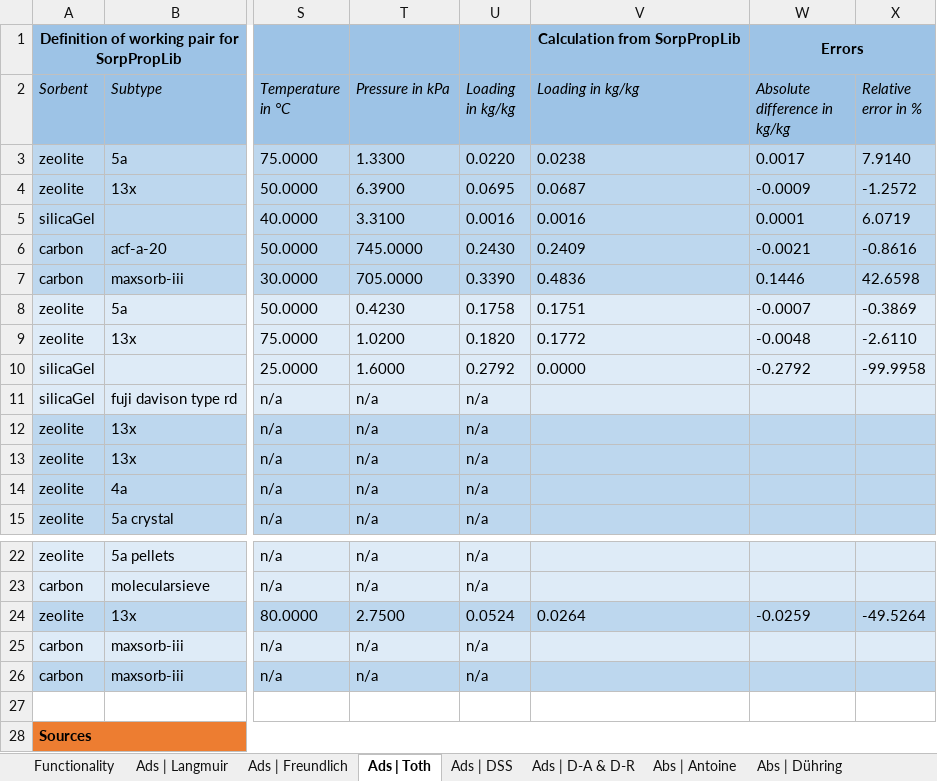
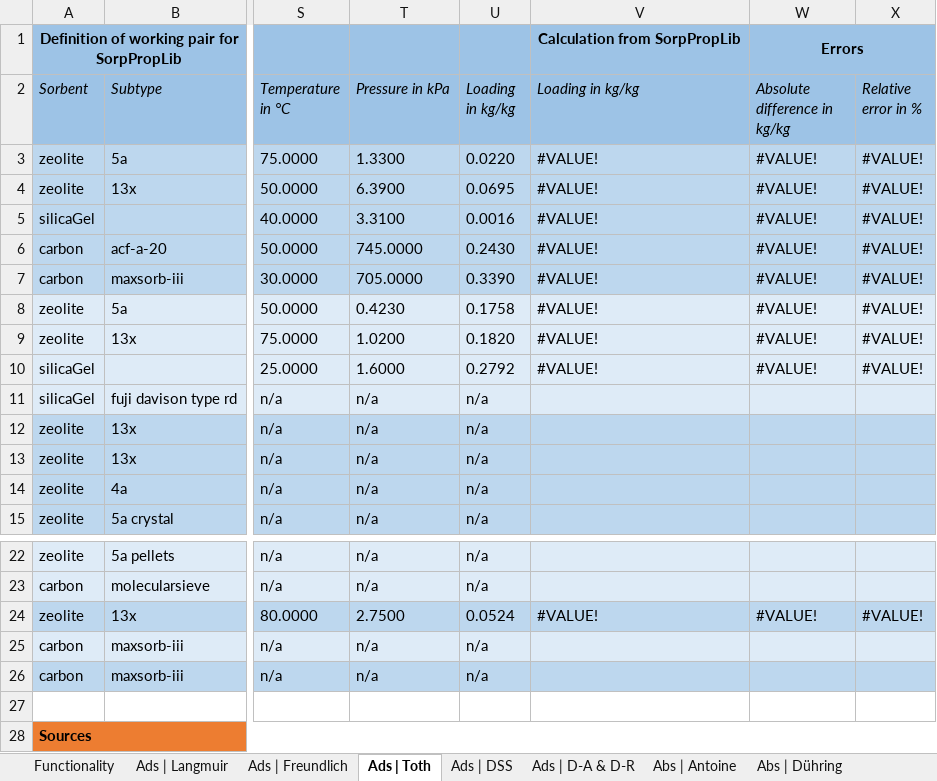
Before and after one commit to carlesRT/sorpproplib_JSON, an Excel workbook: excel_wrapper/Verification_Table1.xlsm, sheet Ads | Toth, drawn as a sheet; only a part is shown, gaps mark what is left out; values as stored, in another font and other column widths than the file's, no borders; the diff names each change by its address in the sheet, - before the commit and + after, or states it on an @@ line.

```diff
--- a/excel_wrapper/Verification_Table1.xlsm (sheet Ads | Toth)
+++ b/excel_wrapper/Verification_Table1.xlsm (sheet Ads | Toth)
-V3 (Loading in kg/kg): 0.0238
+V3 (Loading in kg/kg): #VALUE!
-W3 (Absolute difference in kg/kg): 0.0017
+W3 (Absolute difference in kg/kg): #VALUE!
-X3 (Relative error in %): 7.9140
+X3 (Relative error in %): #VALUE!
-V4 (Loading in kg/kg): 0.0687
+V4 (Loading in kg/kg): #VALUE!
-W4 (Absolute difference in kg/kg): -0.0009
+W4 (Absolute difference in kg/kg): #VALUE!
-X4 (Relative error in %): -1.2572
+X4 (Relative error in %): #VALUE!
-V5 (Loading in kg/kg): 0.0016
+V5 (Loading in kg/kg): #VALUE!
-W5 (Absolute difference in kg/kg): 0.0001
+W5 (Absolute difference in kg/kg): #VALUE!
-X5 (Relative error in %): 6.0719
+X5 (Relative error in %): #VALUE!
-V6 (Loading in kg/kg): 0.2409
+V6 (Loading in kg/kg): #VALUE!
-W6 (Absolute difference in kg/kg): -0.0021
+W6 (Absolute difference in kg/kg): #VALUE!
-X6 (Relative error in %): -0.8616
+X6 (Relative error in %): #VALUE!
-V7 (Loading in kg/kg): 0.4836
+V7 (Loading in kg/kg): #VALUE!
-W7 (Absolute difference in kg/kg): 0.1446
+W7 (Absolute difference in kg/kg): #VALUE!
-X7 (Relative error in %): 42.6598
+X7 (Relative error in %): #VALUE!
-V8 (Loading in kg/kg): 0.1751
+V8 (Loading in kg/kg): #VALUE!
-W8 (Absolute difference in kg/kg): -0.0007
+W8 (Absolute difference in kg/kg): #VALUE!
-X8 (Relative error in %): -0.3869
+X8 (Relative error in %): #VALUE!
-V9 (Loading in kg/kg): 0.1772
+V9 (Loading in kg/kg): #VALUE!
-W9 (Absolute difference in kg/kg): -0.0048
+W9 (Absolute difference in kg/kg): #VALUE!
-X9 (Relative error in %): -2.6110
+X9 (Relative error in %): #VALUE!
-V10 (Loading in kg/kg): 0.0000
+V10 (Loading in kg/kg): #VALUE!
-W10 (Absolute difference in kg/kg): -0.2792
+W10 (Absolute difference in kg/kg): #VALUE!
-X10 (Relative error in %): -99.9958
+X10 (Relative error in %): #VALUE!
-V24 (Loading in kg/kg): 0.0264
+V24 (Loading in kg/kg): #VALUE!
-W24 (Absolute difference in kg/kg): -0.0259
+W24 (Absolute difference in kg/kg): #VALUE!
-X24 (Relative error in %): -49.5264
+X24 (Relative error in %): #VALUE!
```
Also changed, not shown: sheet Functionality, 5 other files.
